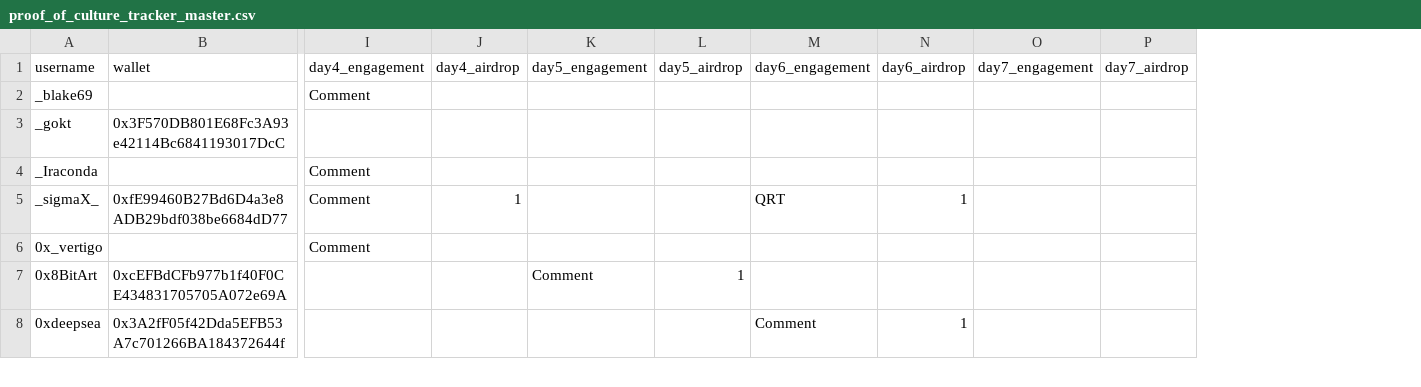
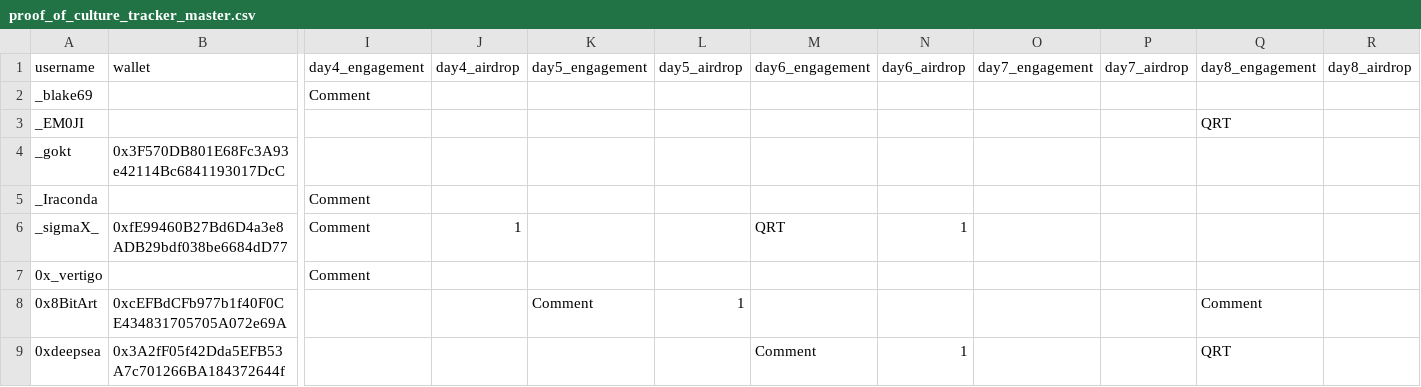
Before and after one commit to nikharsha/proofofculture, a CSV file: data/proof_of_culture_tracker_master.csv, drawn as a sheet; only a part is shown, gaps mark what is left out; addresses are those after the commit; rows hold the shown columns only; the diff covers the shown part only; the diff names each change by its address in the sheet, - before the commit and + after, or states it on an @@ line.

Commit message:
Update site after epoch changes - e8 wallets, stats

```diff
--- a/data/proof_of_culture_tracker_master.csv
+++ b/data/proof_of_culture_tracker_master.csv
+column Q (day8_engagement), rows 8-9: Comment | QRT
+column R (day8_airdrop), empty
+row 3: _EM0JI |  |  |  |  |  |  |  |  |  | QRT
```
Also changed, not shown: 14 added rows elsewhere in this file, 1 other file.
